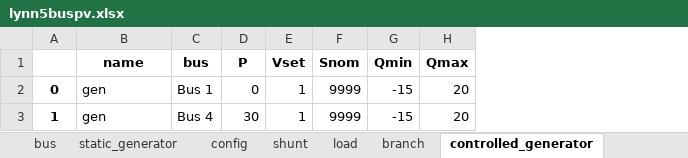
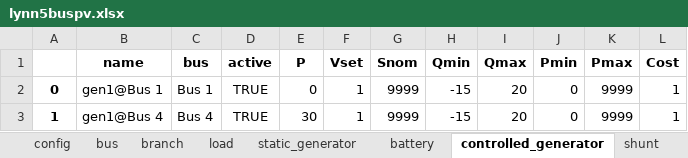
Before and after one commit to schuttpj86/vera1, an Excel workbook: Grids_and_profiles/grids/lynn5buspv.xlsx, sheet controlled_generator, drawn as a sheet; values as stored, in another font and other column widths than the file's, no borders; the diff names each change by its address in the sheet, - before the commit and + after, or states it on an @@ line.

Commit message:
Fixed storage bug Now storage is effectively a child of ControlledGenerator

```diff
--- a/Grids_and_profiles/grids/lynn5buspv.xlsx (sheet controlled_generator)
+++ b/Grids_and_profiles/grids/lynn5buspv.xlsx (sheet controlled_generator)
@@ sheet tab order changed: config | bus | branch | load | static_generator | battery | controlled_generator | shunt @@
+column D (active), rows 2-3: TRUE | TRUE
+column J (Pmin), rows 2-3: 0 | 0
+column K (Pmax), rows 2-3: 9999 | 9999
+column L (Cost), rows 2-3: 1 | 1
-B2 (name): gen
+B2 (name): gen1@Bus 1
-B3 (name): gen
+B3 (name): gen1@Bus 4
```
Also changed, not shown: sheet bus, sheet battery, sheet branch, sheet load, sheet static_generator, sheet shunt, 1 more sheet, 5 other files.
